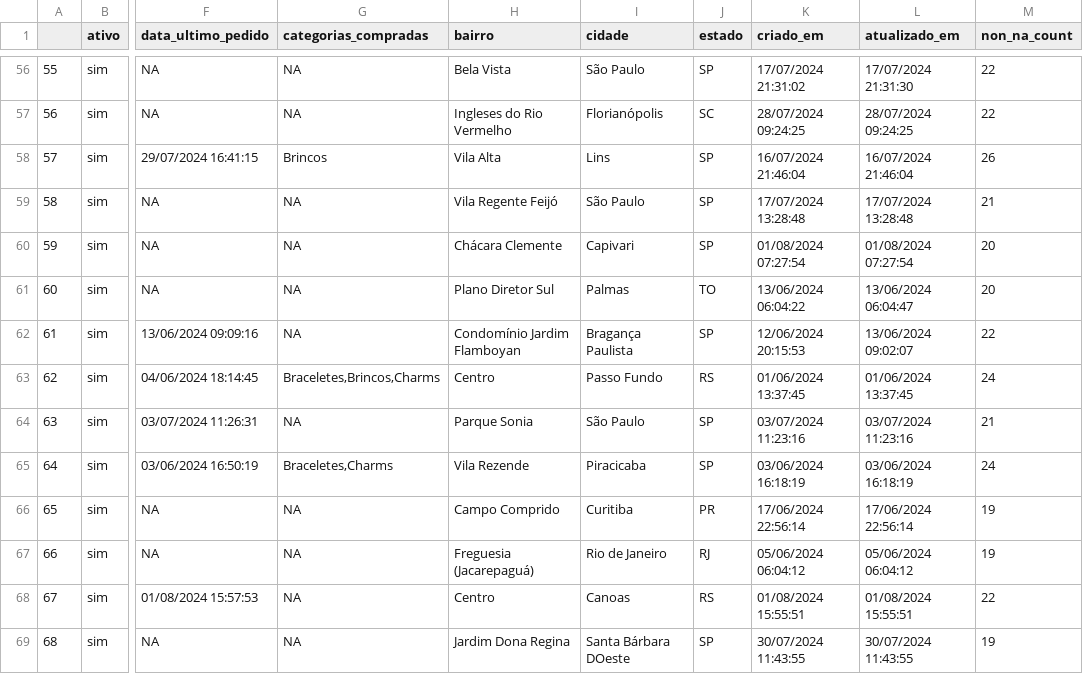
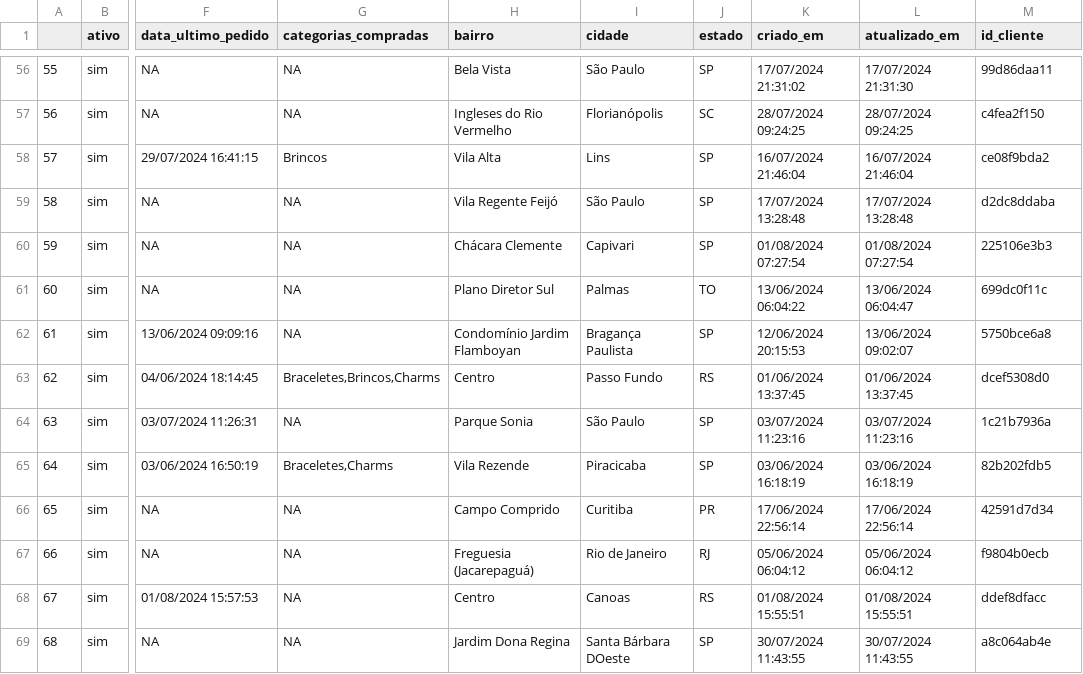
Before and after one commit to wrprates/ecommerce-joias, a CSV file: _data/clean/e_commerce_clientes.csv, drawn as a sheet; only a part is shown, gaps mark what is left out; the diff covers the shown part only; the diff names each change by its address in the sheet, - before the commit and + after, or states it on an @@ line.

Commit message:
Adicionado id_cliente após anonimização
- Adicionado id_cliente após anonimização

```diff
--- a/_data/clean/e_commerce_clientes.csv
+++ b/_data/clean/e_commerce_clientes.csv
-M1: non_na_count
+M1: id_cliente
-M56 (id_cliente): 22
+M56 (id_cliente): 99d86daa11
-M57 (id_cliente): 22
+M57 (id_cliente): c4fea2f150
-M58 (id_cliente): 26
+M58 (id_cliente): ce08f9bda2
-M59 (id_cliente): 21
+M59 (id_cliente): d2dc8ddaba
-M60 (id_cliente): 20
+M60 (id_cliente): 225106e3b3
-M61 (id_cliente): 20
+M61 (id_cliente): 699dc0f11c
-M62 (id_cliente): 22
+M62 (id_cliente): 5750bce6a8
-M63 (id_cliente): 24
+M63 (id_cliente): dcef5308d0
-M64 (id_cliente): 21
+M64 (id_cliente): 1c21b7936a
-M65 (id_cliente): 24
+M65 (id_cliente): 82b202fdb5
-M66 (id_cliente): 19
+M66 (id_cliente): 42591d7d34
-M67 (id_cliente): 19
+M67 (id_cliente): f9804b0ecb
-M68 (id_cliente): 22
+M68 (id_cliente): ddef8dfacc
-M69 (id_cliente): 19
+M69 (id_cliente): a8c064ab4e
```
Also changed, not shown: 70 edited cells elsewhere in this file, _data/clean/e_commerce_carrinhos.csv, _data/clean/e_commerce_pedidos.csv, 1 other file.
